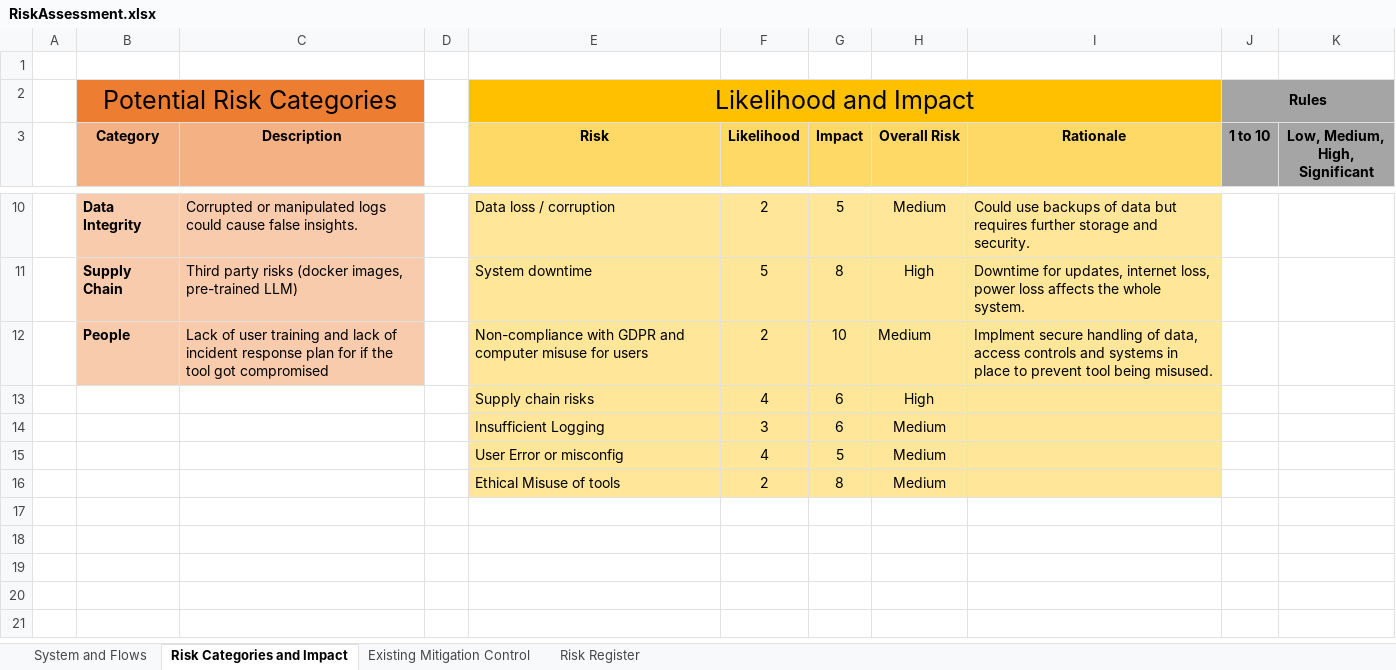
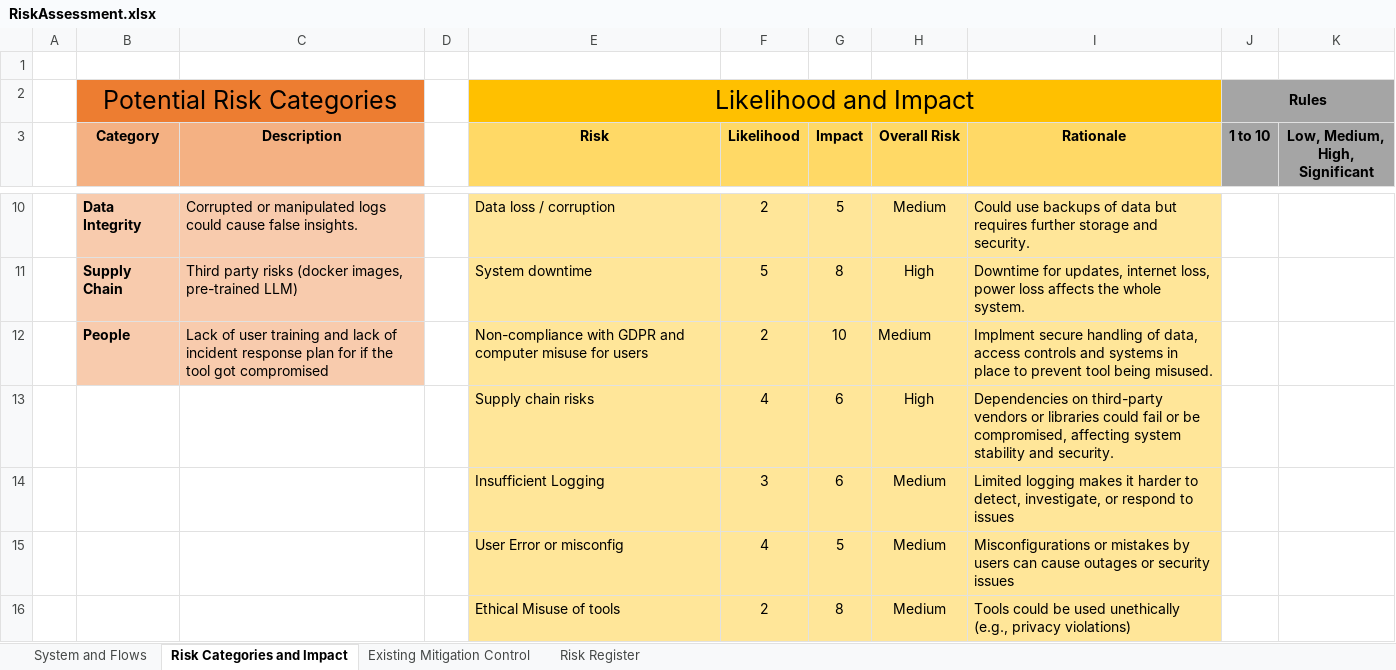
Before and after one commit to Mattrfish/Matt-Fish-COMP3000-Computing-Project, an Excel workbook: Documentation/RiskAssessment.xlsx, sheet Risk Categories and Impact, drawn as a sheet; only a part is shown, gaps mark what is left out; values as stored, in another font and other column widths than the file's, no borders; the diff names each change by its address in the sheet, - before the commit and + after, or states it on an @@ line.

Commit message:
PID complete
Finishing some additional missed detail in the excel risk plan. Copied it into a doc to upload as a pdf. Completed the LSEP provided for the PID as well.

```diff
--- a/Documentation/RiskAssessment.xlsx (sheet Risk Categories and Impact)
+++ b/Documentation/RiskAssessment.xlsx (sheet Risk Categories and Impact)
-I13 (Rationale): (empty)
+I13 (Rationale): Dependencies on third-party vendors or libraries could fail or be compromised, affecting system stability and security.
-I14 (Rationale): (empty)
+I14 (Rationale): Limited logging makes it harder to detect, investigate, or respond to issues
-I15 (Rationale): (empty)
+I15 (Rationale): Misconfigurations or mistakes by users can cause outages or security issues
-I16 (Rationale): (empty)
+I16 (Rationale): Tools could be used unethically (e.g., privacy violations)
```
Also changed, not shown: sheet Risk Register, sheet System and Flows, 3 other files.
